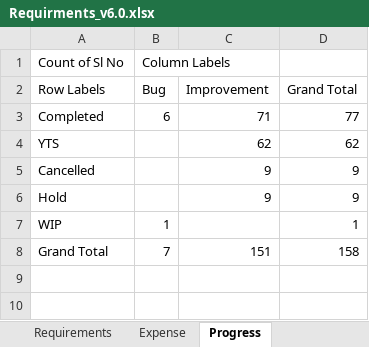
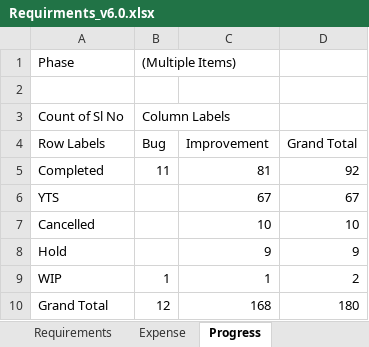
Before and after one commit to josevinoth/sms_project, an Excel workbook: Requirements/Requirments_v6.0.xlsx, sheet Progress, drawn as a sheet; values as stored, in another font and other column widths than the file's, no borders; charts and pictures not drawn; addresses are those after the commit; the diff names each change by its address in the sheet, - before the commit and + after, or states it on an @@ line.

```diff
--- a/Requirements/Requirments_v6.0.xlsx (sheet Progress)
+++ b/Requirements/Requirments_v6.0.xlsx (sheet Progress)
+row 1: Phase | (Multiple Items)
+row 2: (empty)
-B5 (Bug): 6
+B5 (Bug): 11
-C5 (Improvement): 71
+C5 (Improvement): 81
-D5 (Grand Total): 77
+D5 (Grand Total): 92
-C6 (Improvement): 62
+C6 (Improvement): 67
-D6 (Grand Total): 62
+D6 (Grand Total): 67
-C7 (Improvement): 9
+C7 (Improvement): 10
-D7 (Grand Total): 9
+D7 (Grand Total): 10
-C9 (Improvement): (empty)
+C9 (Improvement): 1
-D9 (Grand Total): 1
+D9 (Grand Total): 2
-B10 (Bug): 7
+B10 (Bug): 12
-C10 (Improvement): 151
+C10 (Improvement): 168
-D10 (Grand Total): 158
+D10 (Grand Total): 180
```
Also changed, not shown: sheet Requirements, sheet Project_Progress, charts or pictures, Requirements/AR FORM.xlsx.
